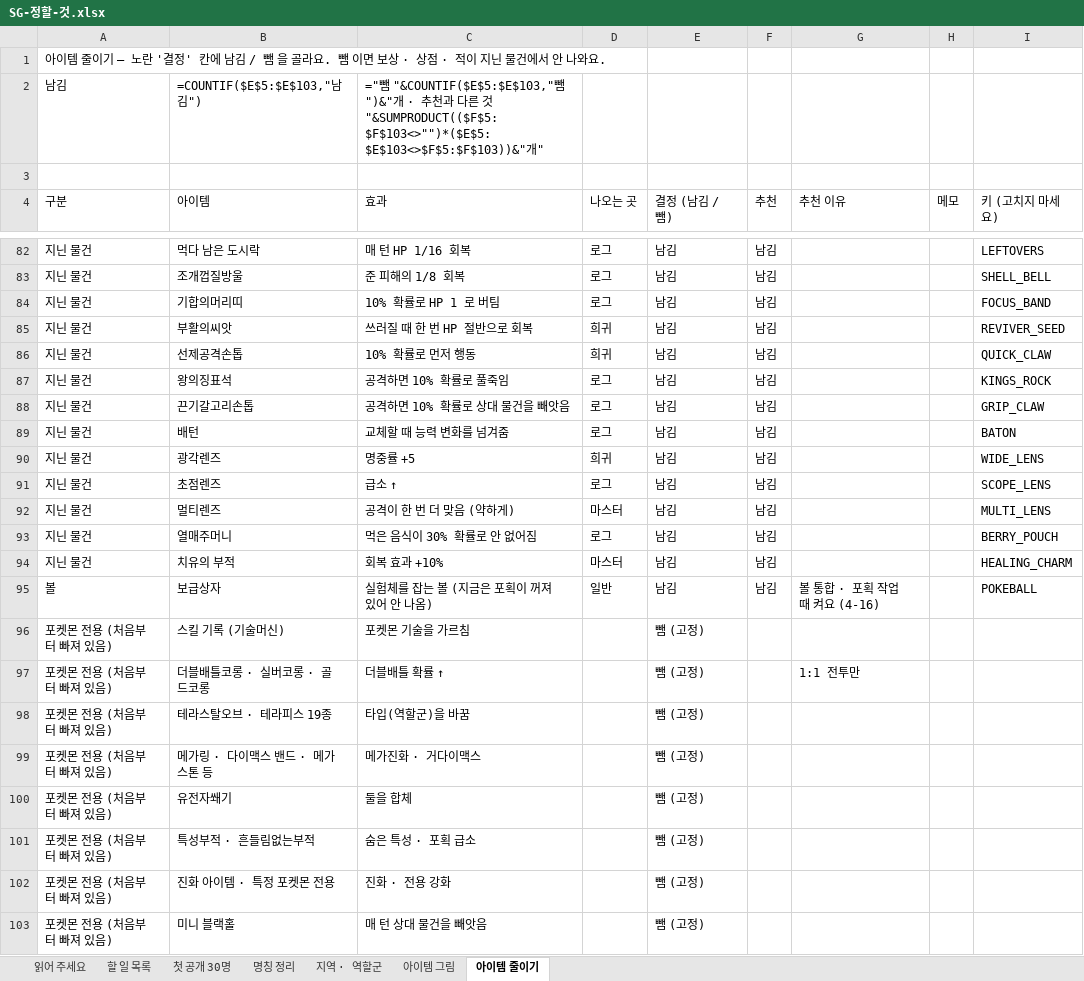
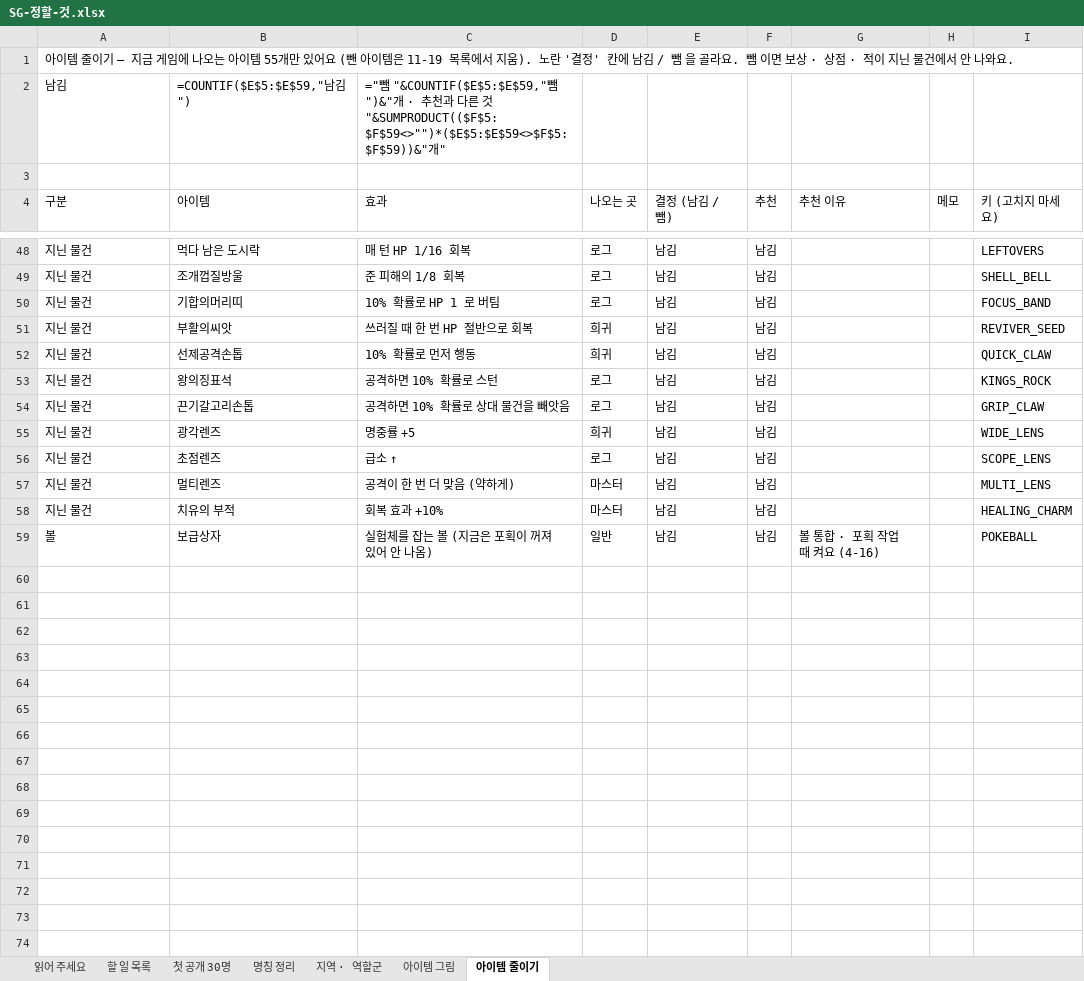
Before and after one commit to SG-pixiv/bseorogue, an Excel workbook: docs/sheets/SG-정할-것.xlsx, sheet 아이템 줄이기, drawn as a sheet; only a part is shown, gaps mark what is left out; values as stored, in another font and other column widths than the file's, no cell formats; formulas without a stored value are shown as written; removed rows and columns are numbered as before the commit, all else as after; the diff covers the shown part only; the diff names each change by its address in the sheet, - before the commit and + after, or states it on an @@ line.

```diff
--- a/docs/sheets/SG-정할-것.xlsx (sheet 아이템 줄이기)
+++ b/docs/sheets/SG-정할-것.xlsx (sheet 아이템 줄이기)
-A1 (구분): …이기 — 노란 '…
+A1 (구분): …이기 — 지금 게임에 나오는 아이템 55개만 있어요 (뺀 아이템은 11-19 목록에서 지움). 노란 '…
-B2 (아이템): =COUNTIF($E$5:$E$103,"남김")
+B2 (아이템): =COUNTIF($E$5:$E$59,"남김")
-C2 (효과): …뺌 "&COUNTIF($E$5:$E$103,"뺌")&"개 · 추천과 다른 것 "&SUMPRODUCT(($F$5:$F$103<>"")*($E$5:$E$103<>$F$5:$F$103))&"개"
+C2 (효과): …뺌 "&COUNTIF($E$5:$E$59,"뺌")&"개 · 추천과 다른 것 "&SUMPRODUCT(($F$5:$F$59<>"")*($E$5:$E$59<>$F$5:$F$59))&"개"
-C53 (효과): 공격하면 10% 확률로 풀죽임
+C53 (효과): 공격하면 10% 확률로 스턴
-row 89: 지닌 물건 | 배턴 | 교체할 때 능력 변화를 넘겨줌 | 로그 | 남김 | 남김 |  |  | BATON
-row 93: 지닌 물건 | 열매주머니 | 먹은 음식이 30% 확률로 안 없어짐 | 로그 | 남김 | 남김 |  |  | BERRY_POUCH
-row 96: 포켓몬 전용 (처음부터 빠져 있음) | 스킬 기록 (기술머신) | 포켓몬 기술을 가르침 |  | 뺌 (고정)
-row 97: 포켓몬 전용 (처음부터 빠져 있음) | 더블배틀코롱 · 실버코롱 · 골드코롱 | 더블배틀 확률 ↑ |  | 뺌 (고정) |  | 1:1 전투만
-row 98: 포켓몬 전용 (처음부터 빠져 있음) | 테라스탈오브 · 테라피스 19종 | 타입(역할군)을 바꿈 |  | 뺌 (고정)
-row 99: 포켓몬 전용 (처음부터 빠져 있음) | 메가링 · 다이맥스 밴드 · 메가스톤 등 | 메가진화 · 거다이맥스 |  | 뺌 (고정)
-row 100: 포켓몬 전용 (처음부터 빠져 있음) | 유전자쐐기 | 둘을 합체 |  | 뺌 (고정)
-row 101: 포켓몬 전용 (처음부터 빠져 있음) | 특성부적 · 흔들림없는부적 | 숨은 특성 · 포획 급소 |  | 뺌 (고정)
-row 102: 포켓몬 전용 (처음부터 빠져 있음) | 진화 아이템 · 특정 포켓몬 전용 | 진화 · 전용 강화 |  | 뺌 (고정)
-row 103: 포켓몬 전용 (처음부터 빠져 있음) | 미니 블랙홀 | 매 턴 상대 물건을 빼앗음 |  | 뺌 (고정)
```
Also changed, not shown: 34 removed rows elsewhere in this sheet, sheet 아이템 그림, sheet 읽어 주세요, cell formats, 24 other files.
